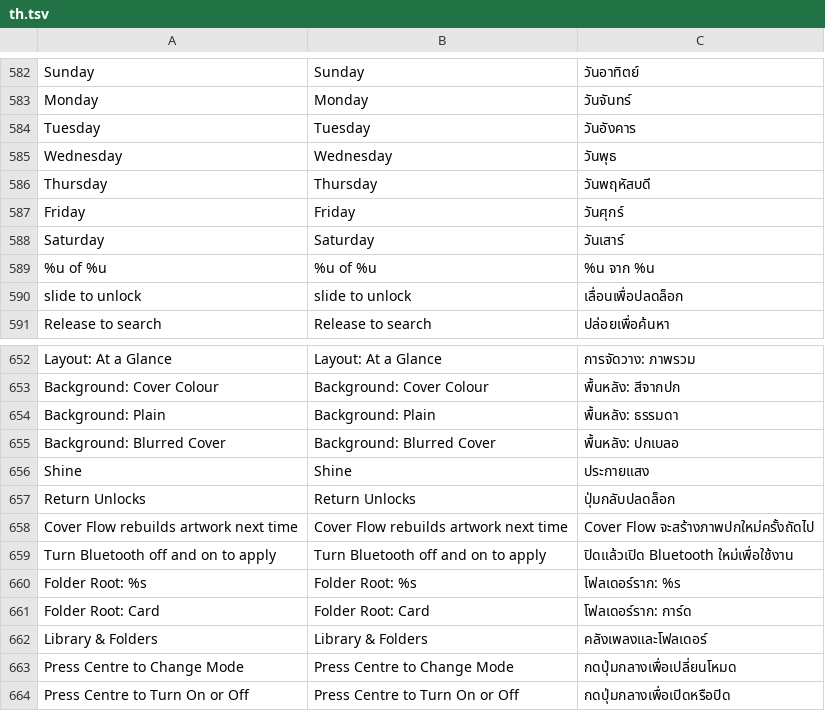
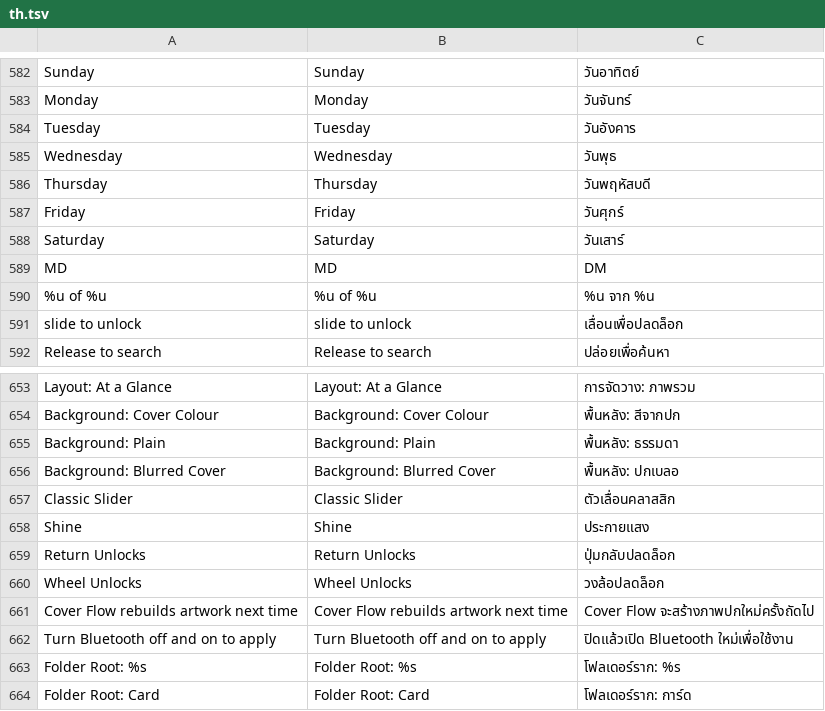
Before and after one commit to DiamondBond/q2-langs, a TSV file: lang/th.tsv, drawn as a sheet; only a part is shown, gaps mark what is left out; the shorter side is filled out with more unchanged rows.

```diff
--- a/lang/th.tsv
+++ b/lang/th.tsv
@@ -588,2 +588,3 @@ Friday	Friday	วันศุกร์
 Saturday	Saturday	วันเสาร์
+MD	MD	DM
 %u of %u	%u of %u	%u จาก %u
@@ -655,4 +656,6 @@ Background: Plain	Background: Plain	พื้นหลัง: ธรรมดา
 Background: Blurred Cover	Background: Blurred Cover	พื้นหลัง: ปกเบลอ
+Classic Slider	Classic Slider	ตัวเลื่อนคลาสสิก
 Shine	Shine	ประกายแสง
 Return Unlocks	Return Unlocks	ปุ่มกลับปลดล็อก
+Wheel Unlocks	Wheel Unlocks	วงล้อปลดล็อก
 Cover Flow rebuilds artwork next time	Cover Flow rebuilds artwork next time	Cover Flow จะสร้างภาพปกใหม่ครั้งถัดไป
```
Also changed, not shown: lang/ar.tsv, lang/ja.tsv, 32 other files.
